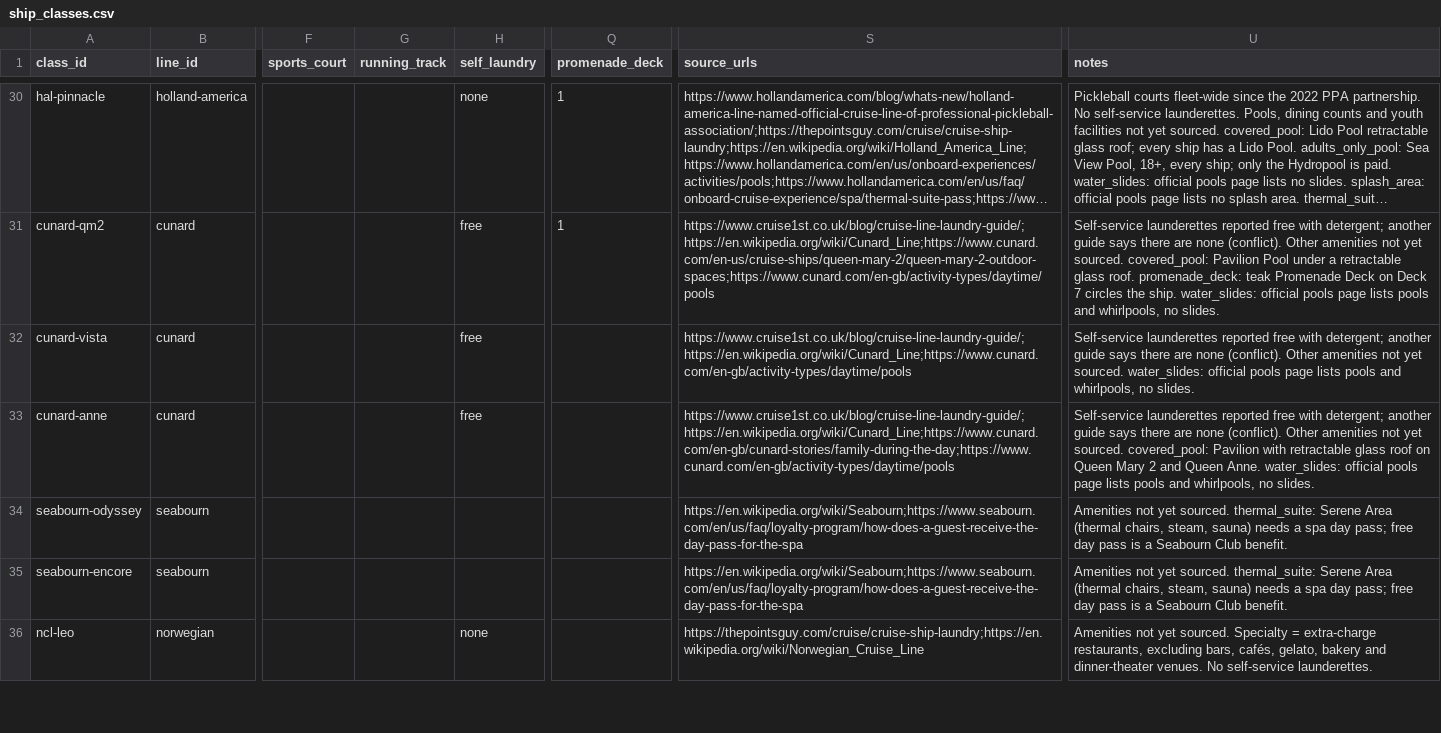
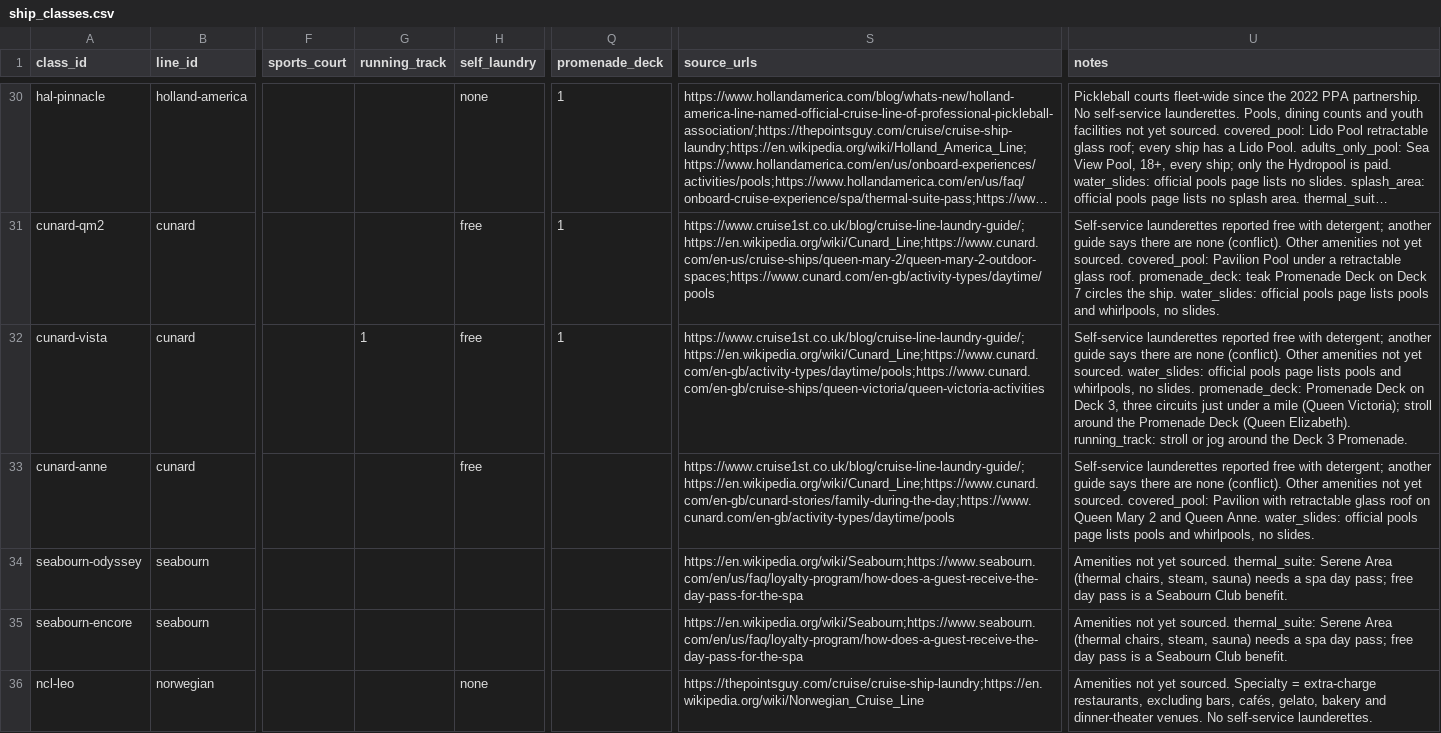
Before and after one commit to brianhuang822/cruise-research, a CSV file: data/curated/ship_classes.csv, drawn as a sheet; only a part is shown, gaps mark what is left out; long unchanged cells end in …; the diff covers the shown part only; the diff names each change by its address in the sheet, - before the commit and + after, or states it on an @@ line.

```diff
--- a/data/curated/ship_classes.csv
+++ b/data/curated/ship_classes.csv
-G32 (running_track): (empty)
+G32 (running_track): 1
-Q32 (promenade_deck): (empty)
+Q32 (promenade_deck): 1
-S32 (source_urls): https://www.cruise1st.co.uk/blog/cruise-line-laundry-guide/;https://en.wikipedia.org/wiki/Cunard_Line;https://www.cunard.com/en-gb/activity-types/daytime/pools
+S32 (source_urls): https://www.cruise1st.co.uk/blog/cruise-line-laundry-guide/;https://en.wikipedia.org/wiki/Cunard_Line;https://www.cunard.com/en-gb/activity-types/daytime/pools;https://www.cunard.com/en-gb/cruise-ships/queen-victoria/queen-victoria-activities
-U32 (notes): …no slides.
+U32 (notes): …no slides. promenade_deck: Promenade Deck on Deck 3, three circuits just under a mile (Queen Victoria); stroll around the Promenade Deck (Queen Elizabeth). running_track: stroll or jog around the Deck 3 Promenade.
```
Also changed, not shown: 98 edited cells elsewhere in this file, data/curated/ships.csv, 5 other files.
